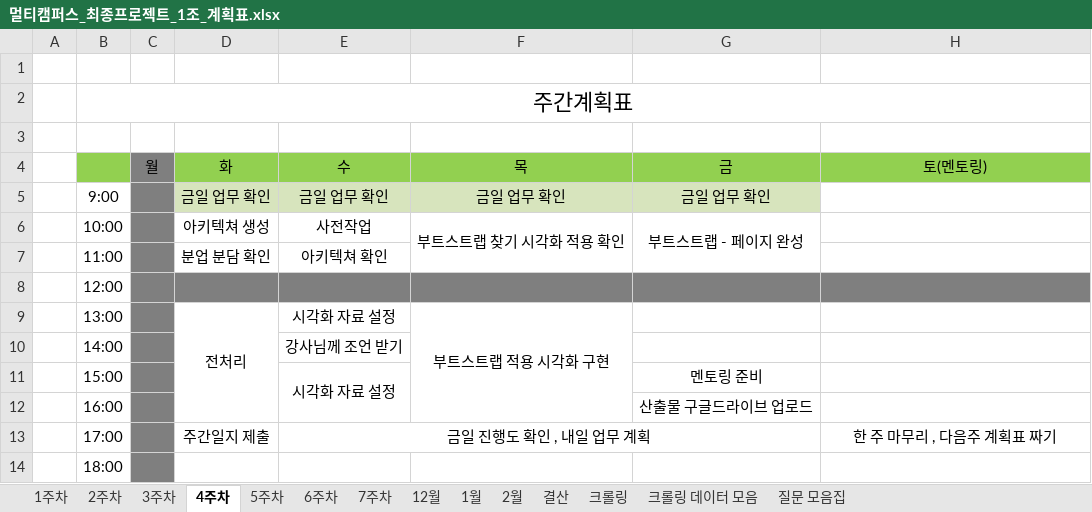
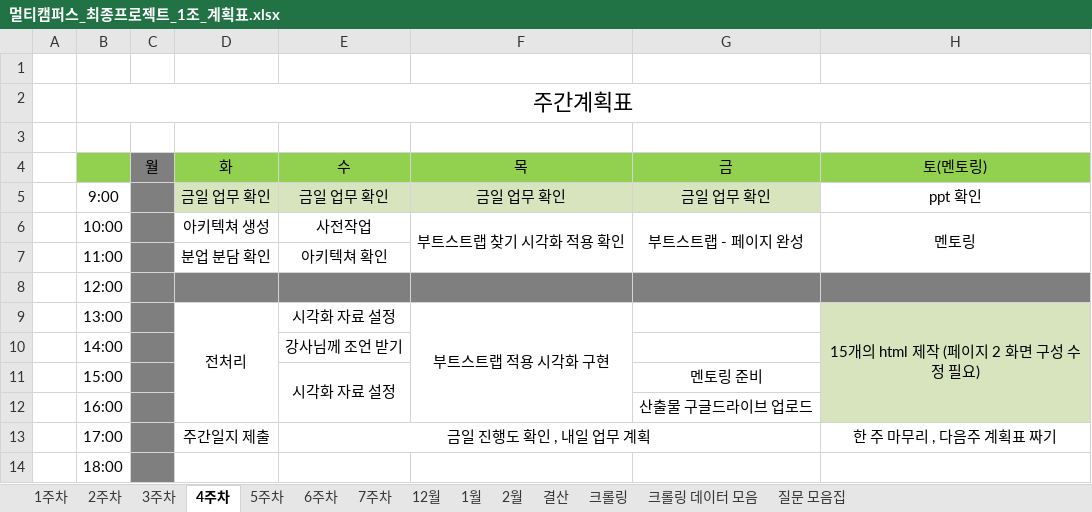
Before and after one commit to JUICE-JinHyeong/multicampus_final_First, an Excel workbook: final_project/프로젝트 필요 양식/멀티캠퍼스_최종프로젝트_1조_계획표.xlsx, sheet 4주차, drawn as a sheet; values as stored, in another font and other column widths than the file's, no borders; charts and pictures not drawn; the diff names each change by its address in the sheet, - before the commit and + after, or states it on an @@ line.

```diff
--- a/final_project/프로젝트 필요 양식/멀티캠퍼스_최종프로젝트_1조_계획표.xlsx (sheet 4주차)
+++ b/final_project/프로젝트 필요 양식/멀티캠퍼스_최종프로젝트_1조_계획표.xlsx (sheet 4주차)
-H5 (토(멘토링)): (empty)
+H5 (토(멘토링)): ppt 확인
-H6 (토(멘토링)): (empty)
+H6 (토(멘토링)): 멘토링
+H6:H7 merged
-H9 (토(멘토링)): (empty)
+H9 (토(멘토링)): 15개의 html 제작 (페이지 2 화면 구성 수정 필요)
-H9:H12 fill: none
+H9:H12 fill: #D7E4BD
+H9:H12 merged
```
Also changed, not shown: sheet 결산.
